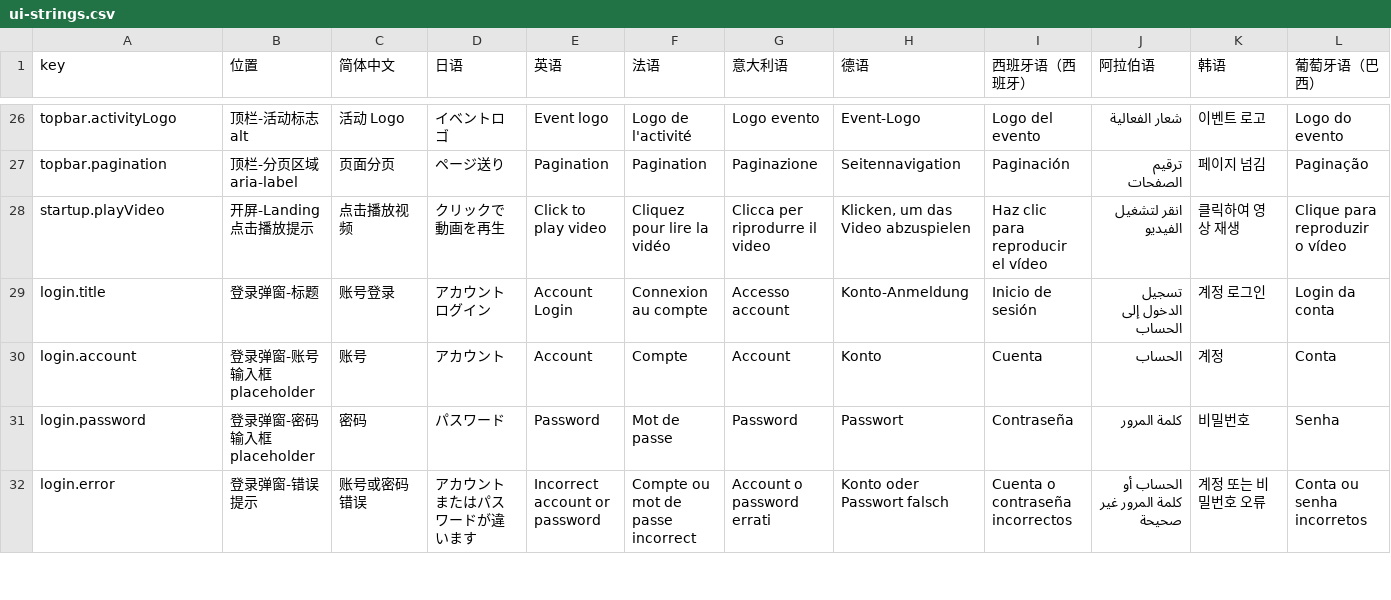
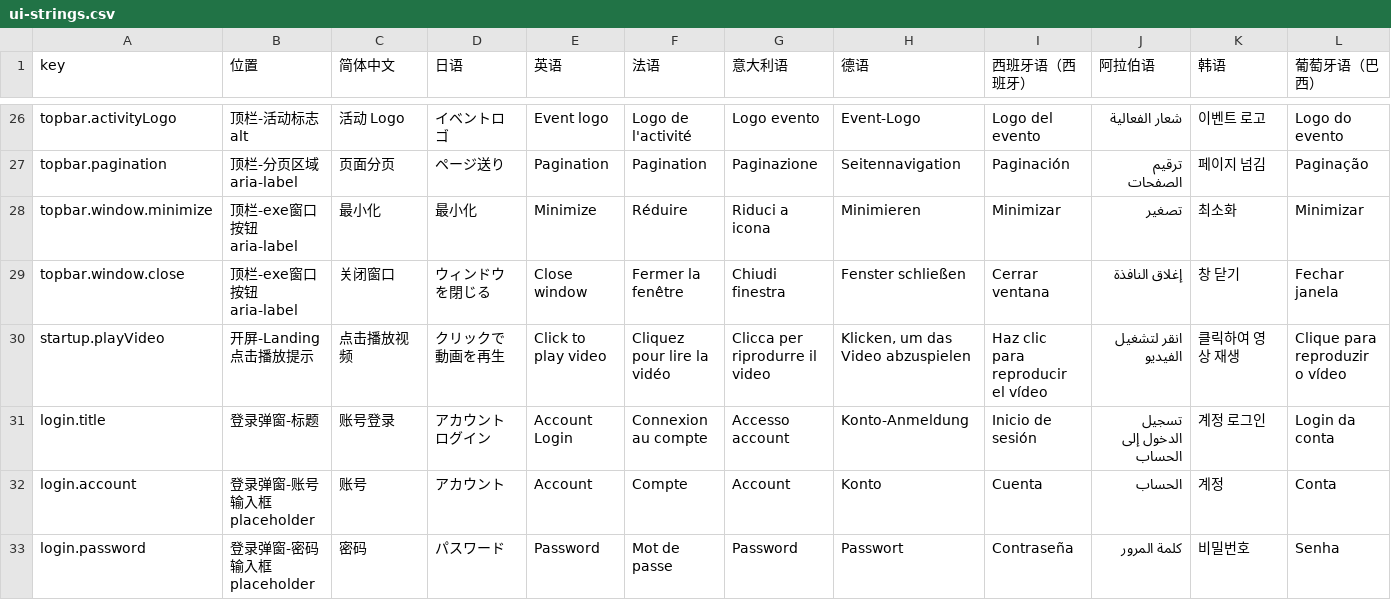
Before and after one commit to JianZhaNoSwine/FGEXPIG-Official-Website, a CSV file: i18n/ui-strings.csv, drawn as a sheet; only a part is shown, gaps mark what is left out; the shorter side is filled out with more unchanged rows; rows hold the shown columns only; the diff names each change by its address in the sheet, - before the commit and + after, or states it on an @@ line.

```diff
--- a/i18n/ui-strings.csv
+++ b/i18n/ui-strings.csv
+row 28: topbar.window.minimize | 顶栏-exe窗口按钮 aria-label | 最小化 | 最小化 | Minimize | Réduire | Riduci a icona | Minimieren | Minimizar | تصغير | 최소화 | Minimizar
+row 29: topbar.window.close | 顶栏-exe窗口按钮 aria-label | 关闭窗口 | ウィンドウを閉じる | Close window | Fermer la fenêtre | Chiudi finestra | Fenster schließen | Cerrar ventana | إغلاق النافذة | 창 닫기 | Fechar janela
```
Also changed, not shown: 31 other files.
